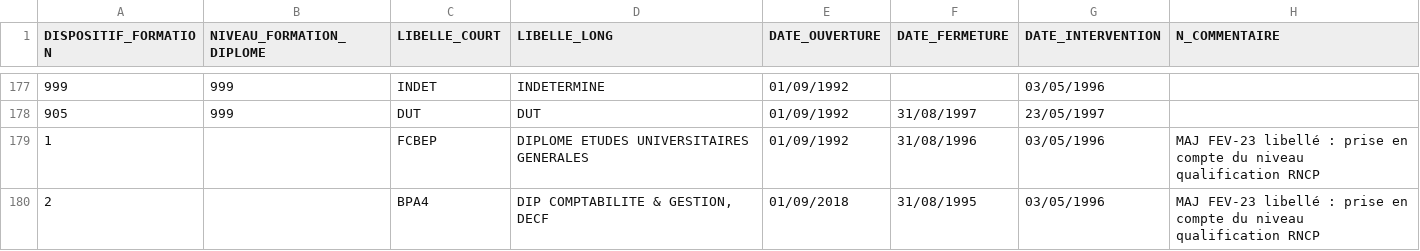
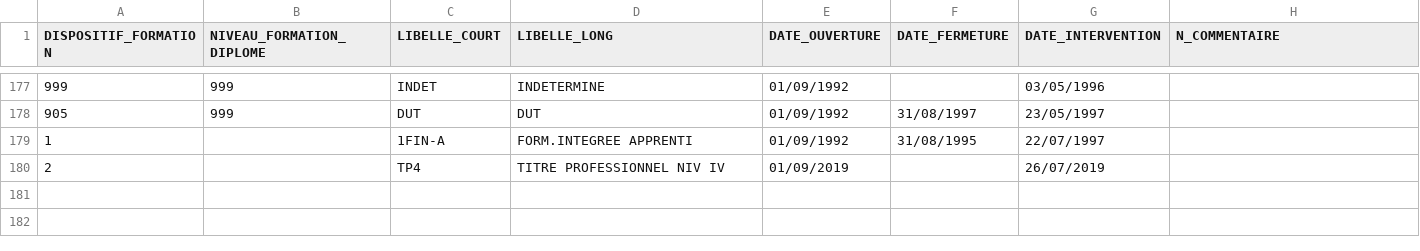
Before and after one commit to mission-apprentissage/tjp-pilotage, a CSV file: server/static/files/nDispositifFormation_.csv, drawn as a sheet; only a part is shown, gaps mark what is left out; the diff names each change by its address in the sheet, - before the commit and + after, or states it on an @@ line.

```diff
--- a/server/static/files/nDispositifFormation_.csv
+++ b/server/static/files/nDispositifFormation_.csv
-C179 (LIBELLE_COURT): FCBEP
+C179 (LIBELLE_COURT): 1FIN-A
-D179 (LIBELLE_LONG): DIPLOME ETUDES UNIVERSITAIRES GENERALES
+D179 (LIBELLE_LONG): FORM.INTEGREE APPRENTI
-F179 (DATE_FERMETURE): 31/08/1996
+F179 (DATE_FERMETURE): 31/08/1995
-G179 (DATE_INTERVENTION): 03/05/1996
+G179 (DATE_INTERVENTION): 22/07/1997
-H179:H180 (N_COMMENTAIRE): MAJ FEV-23 libellé : prise en compte du niveau qualification RNCP
+H179:H180 (N_COMMENTAIRE): (empty)
-C180 (LIBELLE_COURT): BPA4
+C180 (LIBELLE_COURT): TP4
-D180 (LIBELLE_LONG): DIP COMPTABILITE & GESTION, DECF
+D180 (LIBELLE_LONG): TITRE PROFESSIONNEL NIV IV
-E180 (DATE_OUVERTURE): 01/09/2018
+E180 (DATE_OUVERTURE): 01/09/2019
-F180 (DATE_FERMETURE): 31/08/1995
+F180 (DATE_FERMETURE): (empty)
-G180 (DATE_INTERVENTION): 03/05/1996
+G180 (DATE_INTERVENTION): 26/07/2019
```
Also changed, not shown: server/static/files/chomage_departemental_INSEE.csv, server/static/files/nNiveauFormationDiplome_.csv, 12 other files.
